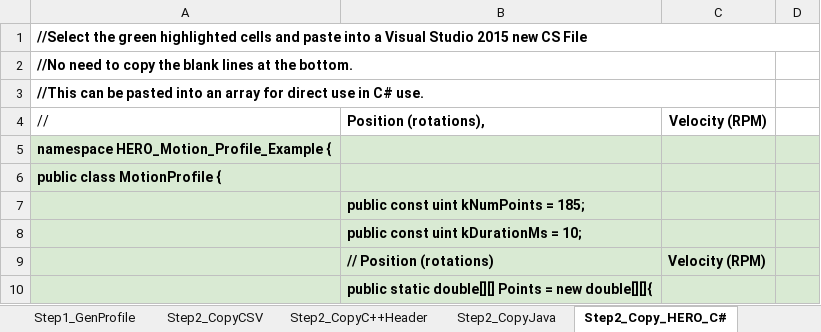
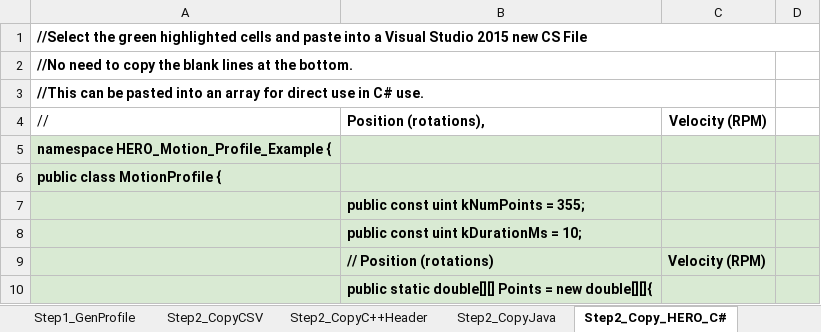
Before and after one commit to frcteam195/FRC2018, an Excel workbook: CTREMotionProfileExample/Motion Profile Generator.xlsx, sheet Step2_Copy_HERO_C#, drawn as a sheet; only a part is shown; values as stored, in another font and other column widths than the file's, no borders; the diff covers the shown part only; the diff names each change by its address in the sheet, - before the commit and + after, or states it on an @@ line.

```diff
--- a/CTREMotionProfileExample/Motion Profile Generator.xlsx (sheet Step2_Copy_HERO_C#)
+++ b/CTREMotionProfileExample/Motion Profile Generator.xlsx (sheet Step2_Copy_HERO_C#)
-B7 (Position (rotations),): public const uint kNumPoints = 185;
+B7 (Position (rotations),): public const uint kNumPoints = 355;
```
Also changed, not shown: other rows of this sheet, sheet Step1_GenProfile, sheet Step2_CopyJava, sheet Step2_CopyC++Header, sheet Step2_CopyCSV, charts or pictures, 12 other files.
